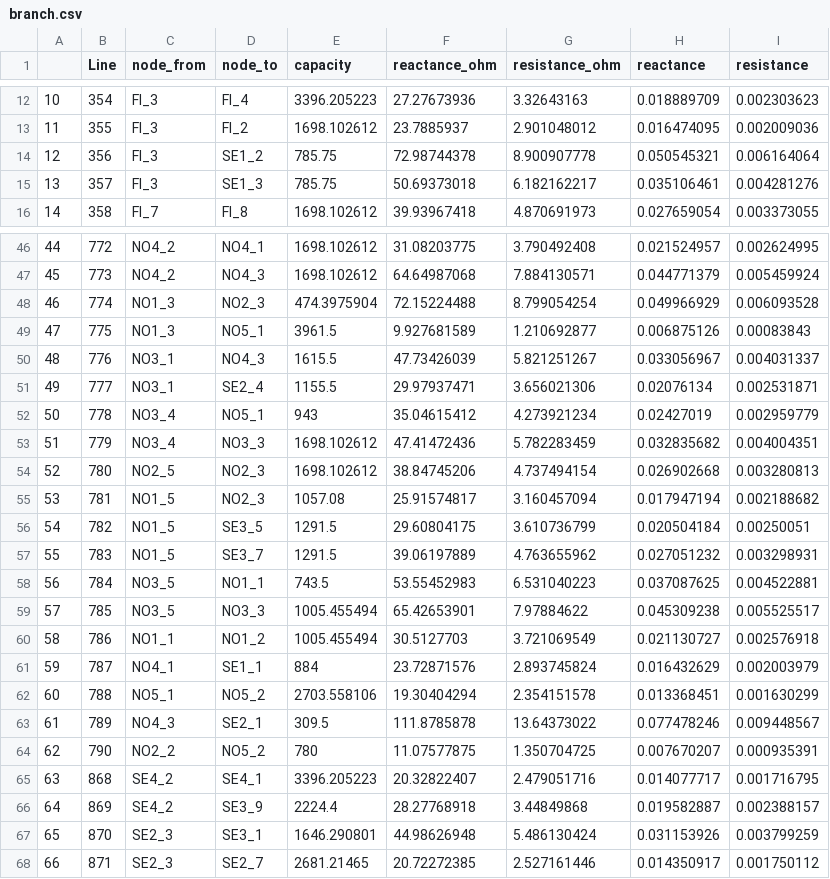
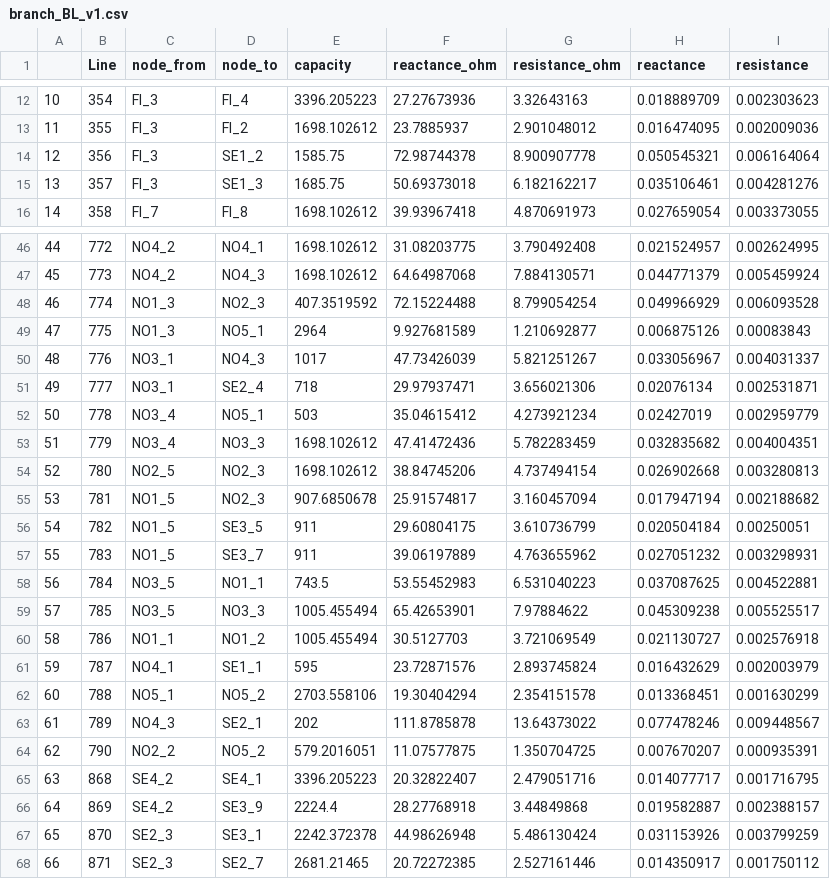
Before and after one commit to martinhjel/NordicNuclearAnalysis, a CSV file: CASE_2035/scenario_BL/data/system/branch_BL_v1.csv (was case_BM/data/system/branch.csv), drawn as a sheet; only a part is shown, gaps mark what is left out; the diff covers the shown part only.

```diff
--- a/case_BM/data/system/branch.csv
+++ b/CASE_2035/scenario_BL/data/system/branch_BL_v1.csv
@@ -13,4 +13,4 @@
 11,355,FI_3,FI_2,1698.102612,23.7885937,2.901048012,0.016474095,0.002009036
-12,356,FI_3,SE1_2,785.75,72.98744378,8.900907778,0.050545321,0.006164064
-13,357,FI_3,SE1_3,785.75,50.69373018,6.182162217,0.035106461,0.004281276
+12,356,FI_3,SE1_2,1585.75,72.98744378,8.900907778,0.050545321,0.006164064
+13,357,FI_3,SE1_3,1685.75,50.69373018,6.182162217,0.035106461,0.004281276
 14,358,FI_7,FI_8,1698.102612,39.93967418,4.870691973,0.027659054,0.003373055
@@ -47,12 +47,12 @@
 45,773,NO4_2,NO4_3,1698.102612,64.64987068,7.884130571,0.044771379,0.005459924
-46,774,NO1_3,NO2_3,474.3975904,72.15224488,8.799054254,0.049966929,0.006093528
-47,775,NO1_3,NO5_1,3961.5,9.927681589,1.210692877,0.006875126,0.00083843
-48,776,NO3_1,NO4_3,1615.5,47.73426039,5.821251267,0.033056967,0.004031337
-49,777,NO3_1,SE2_4,1155.5,29.97937471,3.656021306,0.02076134,0.002531871
-50,778,NO3_4,NO5_1,943,35.04615412,4.273921234,0.02427019,0.002959779
+46,774,NO1_3,NO2_3,407.3519592,72.15224488,8.799054254,0.049966929,0.006093528
+47,775,NO1_3,NO5_1,2964,9.927681589,1.210692877,0.006875126,0.00083843
+48,776,NO3_1,NO4_3,1017,47.73426039,5.821251267,0.033056967,0.004031337
+49,777,NO3_1,SE2_4,718,29.97937471,3.656021306,0.02076134,0.002531871
+50,778,NO3_4,NO5_1,503,35.04615412,4.273921234,0.02427019,0.002959779
 51,779,NO3_4,NO3_3,1698.102612,47.41472436,5.782283459,0.032835682,0.004004351
 52,780,NO2_5,NO2_3,1698.102612,38.84745206,4.737494154,0.026902668,0.003280813
-53,781,NO1_5,NO2_3,1057.08,25.91574817,3.160457094,0.017947194,0.002188682
-54,782,NO1_5,SE3_5,1291.5,29.60804175,3.610736799,0.020504184,0.00250051
-55,783,NO1_5,SE3_7,1291.5,39.06197889,4.763655962,0.027051232,0.003298931
+53,781,NO1_5,NO2_3,907.6850678,25.91574817,3.160457094,0.017947194,0.002188682
+54,782,NO1_5,SE3_5,911,29.60804175,3.610736799,0.020504184,0.00250051
+55,783,NO1_5,SE3_7,911,39.06197889,4.763655962,0.027051232,0.003298931
 56,784,NO3_5,NO1_1,743.5,53.55452983,6.531040223,0.037087625,0.004522881
@@ -60,9 +60,9 @@
 58,786,NO1_1,NO1_2,1005.455494,30.5127703,3.721069549,0.021130727,0.002576918
-59,787,NO4_1,SE1_1,884,23.72871576,2.893745824,0.016432629,0.002003979
+59,787,NO4_1,SE1_1,595,23.72871576,2.893745824,0.016432629,0.002003979
 60,788,NO5_1,NO5_2,2703.558106,19.30404294,2.354151578,0.013368451,0.001630299
-61,789,NO4_3,SE2_1,309.5,111.8785878,13.64373022,0.077478246,0.009448567
-62,790,NO2_2,NO5_2,780,11.07577875,1.350704725,0.007670207,0.000935391
+61,789,NO4_3,SE2_1,202,111.8785878,13.64373022,0.077478246,0.009448567
+62,790,NO2_2,NO5_2,579.2016051,11.07577875,1.350704725,0.007670207,0.000935391
 63,868,SE4_2,SE4_1,3396.205223,20.32822407,2.479051716,0.014077717,0.001716795
 64,869,SE4_2,SE3_9,2224.4,28.27768918,3.44849868,0.019582887,0.002388157
-65,870,SE2_3,SE3_1,1646.290801,44.98626948,5.486130424,0.031153926,0.003799259
+65,870,SE2_3,SE3_1,2242.372378,44.98626948,5.486130424,0.031153926,0.003799259
 66,871,SE2_3,SE2_7,2681.21465,20.72272385,2.527161446,0.014350917,0.001750112
```
Also changed, not shown: 7 edited cells elsewhere in this file, 32 other files.
